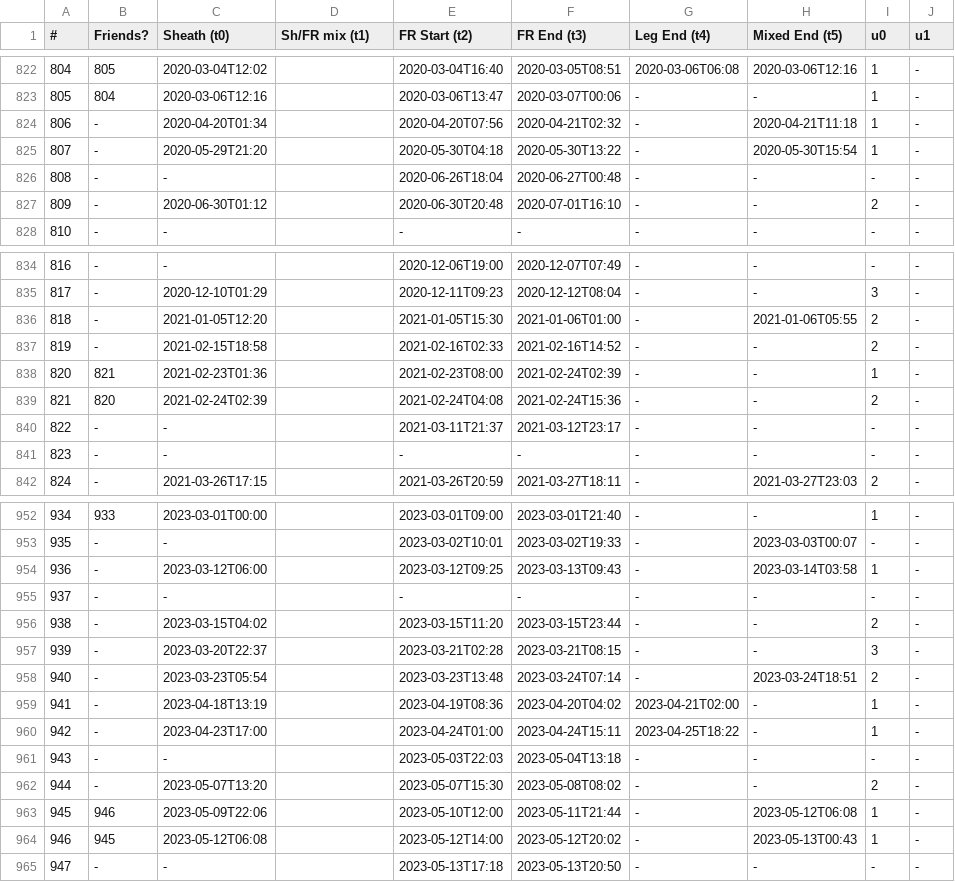
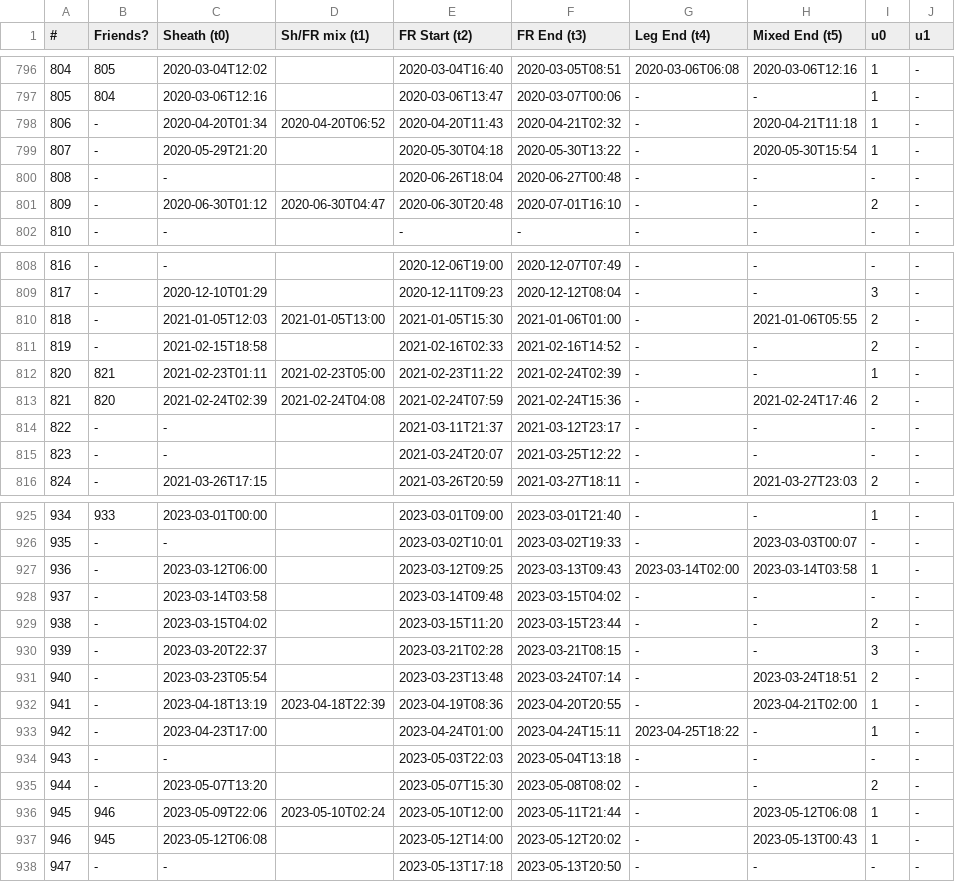
Before and after one commit to ckay314/LLAMAICE, a CSV file: LLAMAICE0.2.csv, drawn as a sheet; only a part is shown, gaps mark what is left out; addresses are those after the commit; the diff covers the shown part only; the diff names each change by its address in the sheet, - before the commit and + after, or states it on an @@ line.

```diff
--- a/LLAMAICE0.2.csv
+++ b/LLAMAICE0.2.csv
-D798 (Sh/FR mix (t1)): (empty)
+D798 (Sh/FR mix (t1)): 2020-04-20T06:52
-E798 (FR Start (t2)): 2020-04-20T07:56
+E798 (FR Start (t2)): 2020-04-20T11:43
-D801 (Sh/FR mix (t1)): (empty)
+D801 (Sh/FR mix (t1)): 2020-06-30T04:47
-C810 (Sheath (t0)): 2021-01-05T12:20
+C810 (Sheath (t0)): 2021-01-05T12:03
-D810 (Sh/FR mix (t1)): (empty)
+D810 (Sh/FR mix (t1)): 2021-01-05T13:00
-C812 (Sheath (t0)): 2021-02-23T01:36
+C812 (Sheath (t0)): 2021-02-23T01:11
-D812 (Sh/FR mix (t1)): (empty)
+D812 (Sh/FR mix (t1)): 2021-02-23T05:00
-E812 (FR Start (t2)): 2021-02-23T08:00
+E812 (FR Start (t2)): 2021-02-23T11:22
-D813 (Sh/FR mix (t1)): (empty)
+D813 (Sh/FR mix (t1)): 2021-02-24T04:08
-E813 (FR Start (t2)): 2021-02-24T04:08
+E813 (FR Start (t2)): 2021-02-24T07:59
-H813 (Mixed End (t5)): -
+H813 (Mixed End (t5)): 2021-02-24T17:46
-E815 (FR Start (t2)): -
+E815 (FR Start (t2)): 2021-03-24T20:07
-F815 (FR End (t3)): -
+F815 (FR End (t3)): 2021-03-25T12:22
-G927 (Leg End (t4)): -
+G927 (Leg End (t4)): 2023-03-14T02:00
-C928 (Sheath (t0)): -
+C928 (Sheath (t0)): 2023-03-14T03:58
-E928 (FR Start (t2)): -
+E928 (FR Start (t2)): 2023-03-14T09:48
-F928 (FR End (t3)): -
+F928 (FR End (t3)): 2023-03-15T04:02
-D932 (Sh/FR mix (t1)): (empty)
+D932 (Sh/FR mix (t1)): 2023-04-18T22:39
-F932 (FR End (t3)): 2023-04-20T04:02
+F932 (FR End (t3)): 2023-04-20T20:55
-G932 (Leg End (t4)): 2023-04-21T02:00
+G932 (Leg End (t4)): -
-H932 (Mixed End (t5)): -
+H932 (Mixed End (t5)): 2023-04-21T02:00
-D936 (Sh/FR mix (t1)): (empty)
+D936 (Sh/FR mix (t1)): 2023-05-10T02:24
```
Also changed, not shown: 28 removed rows and 32 edited cells elsewhere in this file, 2 other files.
